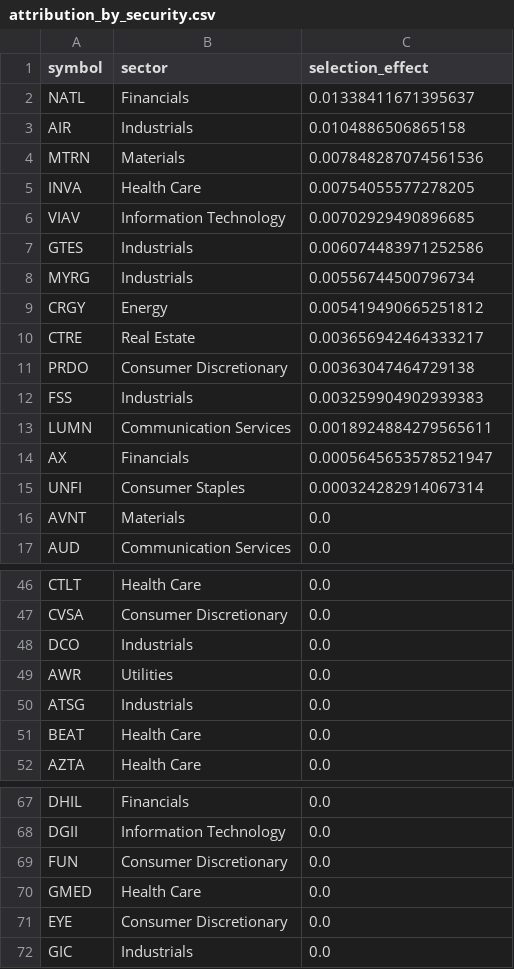
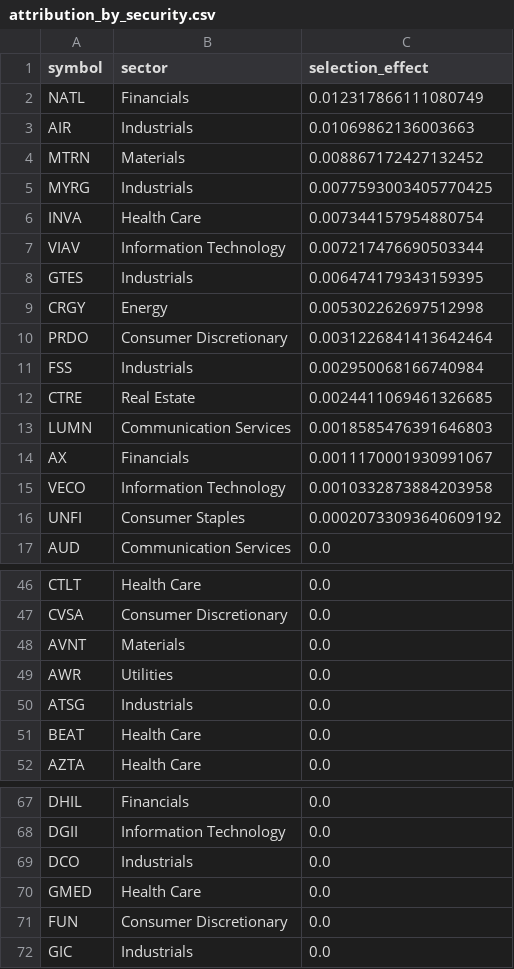
Before and after one commit to andypei1/imaport, a CSV file: outputs/attribution_by_security.csv, drawn as a sheet; only a part is shown, gaps mark what is left out; the diff covers the shown part only.

```diff
--- a/outputs/attribution_by_security.csv
+++ b/outputs/attribution_by_security.csv
@@ -1,17 +1,17 @@
 symbol,sector,selection_effect
-NATL,Financials,0.01338411671395637
-AIR,Industrials,0.0104886506865158
-MTRN,Materials,0.007848287074561536
-INVA,Health Care,0.00754055577278205
-VIAV,Information Technology,0.00702929490896685
-GTES,Industrials,0.006074483971252586
-MYRG,Industrials,0.00556744500796734
-CRGY,Energy,0.005419490665251812
-CTRE,Real Estate,0.003656942464333217
-PRDO,Consumer Discretionary,0.00363047464729138
-FSS,Industrials,0.003259904902939383
-LUMN,Communication Services,0.0018924884279565611
-AX,Financials,0.0005645653578521947
-UNFI,Consumer Staples,0.000324282914067314
-AVNT,Materials,0.0
+NATL,Financials,0.012317866111080749
+AIR,Industrials,0.01069862136003663
+MTRN,Materials,0.008867172427132452
+MYRG,Industrials,0.0077593003405770425
+INVA,Health Care,0.007344157954880754
+VIAV,Information Technology,0.007217476690503344
+GTES,Industrials,0.006474179343159395
+CRGY,Energy,0.005302262697512998
+PRDO,Consumer Discretionary,0.0031226841413642464
+FSS,Industrials,0.002950068166740984
+CTRE,Real Estate,0.0024411069461326685
+LUMN,Communication Services,0.0018585476391646803
+AX,Financials,0.0011170001930991067
+VECO,Information Technology,0.0010332873884203958
+UNFI,Consumer Staples,0.00020733093640609192
 AUD,Communication Services,0.0
@@ -47,3 +47,3 @@ CTLT,Health Care,0.0
 CVSA,Consumer Discretionary,0.0
-DCO,Industrials,0.0
+AVNT,Materials,0.0
 AWR,Utilities,0.0
@@ -68,5 +68,5 @@ DHIL,Financials,0.0
 DGII,Information Technology,0.0
+DCO,Industrials,0.0
+GMED,Health Care,0.0
 FUN,Consumer Discretionary,0.0
-GMED,Health Care,0.0
-EYE,Consumer Discretionary,0.0
 GIC,Industrials,0.0
```
Also changed, not shown: 1 added row, 2 removed rows, 15 moved rows and 7 edited cells elsewhere in this file, Transactions.csv, outputs/attribution_by_sector.csv, 16 other files.
